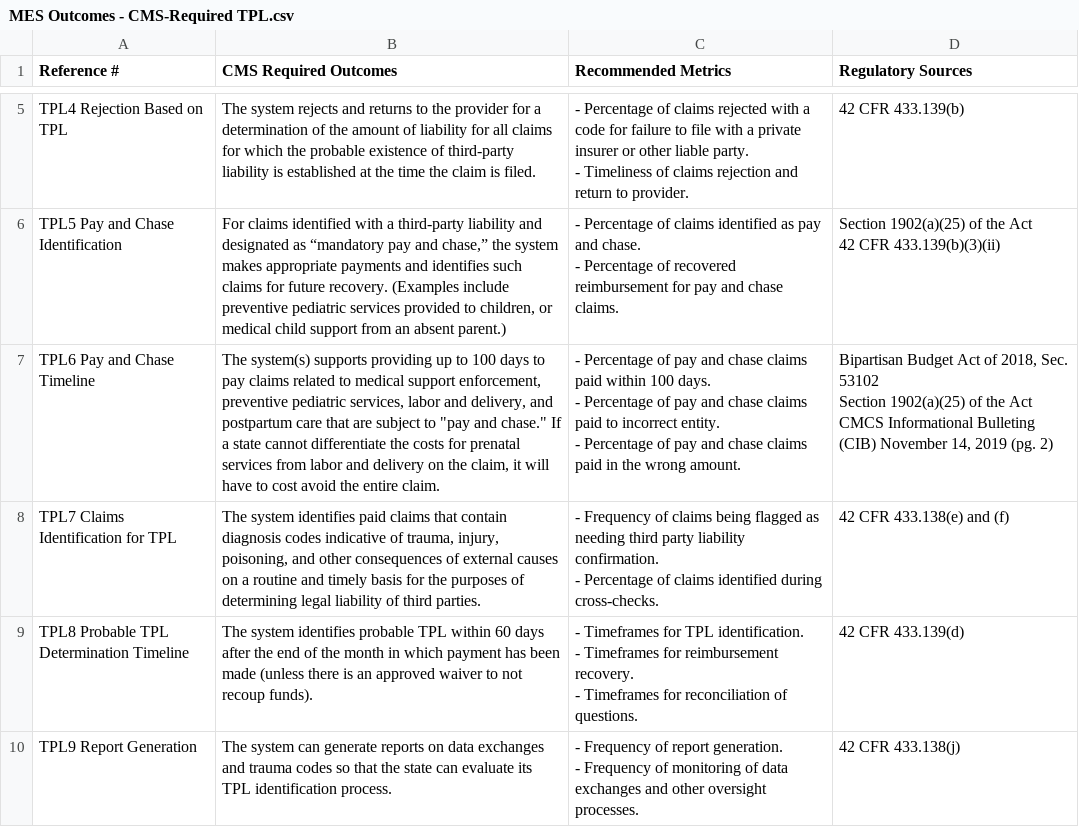
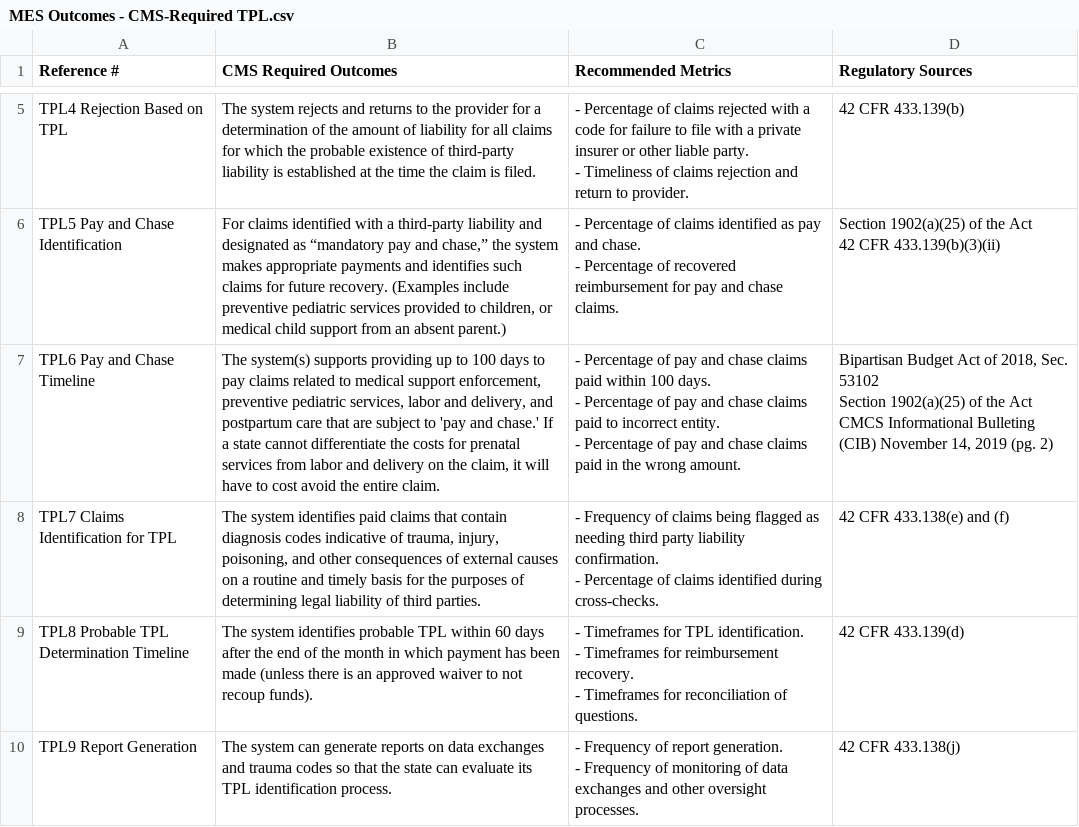
Before and after one commit to CMSgov/CMCS-DSG-DSS-Certification-Staging, a CSV file: _data/MES Outcomes - CMS-Required TPL.csv, drawn as a sheet; only a part is shown, gaps mark what is left out.

Commit message:
Update MES Outcomes - CMS-Required TPL.csv

```diff
--- a/_data/MES Outcomes - CMS-Required TPL.csv
+++ b/_data/MES Outcomes - CMS-Required TPL.csv
@@ -23,7 +23,7 @@ TPL5 Pay and Chase Identification,"For claims identified with a third-party liab
 42 CFR 433.139(b)(3)(ii)"
-TPL6 Pay and Chase Timeline,"The system(s) supports providing up to 100 days to pay claims related to medical support enforcement, preventive pediatric services, labor and delivery, and postpartum care that are subject to ""pay and chase."" If a state cannot differentiate the costs for prenatal services from labor and delivery on the claim, it will have to cost avoid the entire claim."," - Percentage of pay and chase claims paid within 100 days.
- - Percentage of pay and chase claims paid to incorrect entity.
- - Percentage of pay and chase claims paid in the wrong amount.","Bipartisan Budget Act of 2018, Sec. 53102
-Section 1902(a)(25) of the Act
-CMCS Informational Bulleting (CIB) November 14, 2019 (pg. 2)"
+TPL6 Pay and Chase Timeline,"The system(s) supports providing up to 100 days to pay claims related to medical support enforcement, preventive pediatric services, labor and delivery, and postpartum care that are subject to 'pay and chase.' If a state cannot differentiate the costs for prenatal services from labor and delivery on the claim, it will have to cost avoid the entire claim."," - Percentage of pay and chase claims paid within 100 days.
+ - Percentage of pay and chase claims paid to incorrect entity.
+ - Percentage of pay and chase claims paid in the wrong amount.","Bipartisan Budget Act of 2018, Sec. 53102
+Section 1902(a)(25) of the Act
+CMCS Informational Bulleting (CIB) November 14, 2019 (pg. 2)"
 TPL7 Claims Identification for TPL,"The system identifies paid claims that contain diagnosis codes indicative of trauma, injury, poisoning, and other consequences of external causes on a routine and timely basis for the purposes of determining legal liability of third parties."," - Frequency of claims being flagged as needing third party liability confirmation.
```
